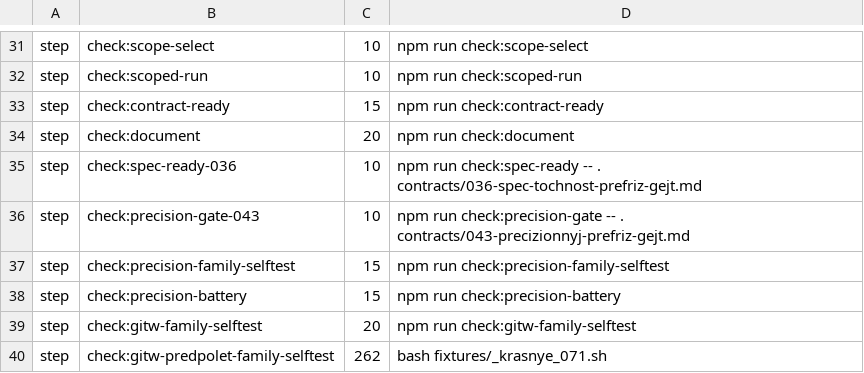
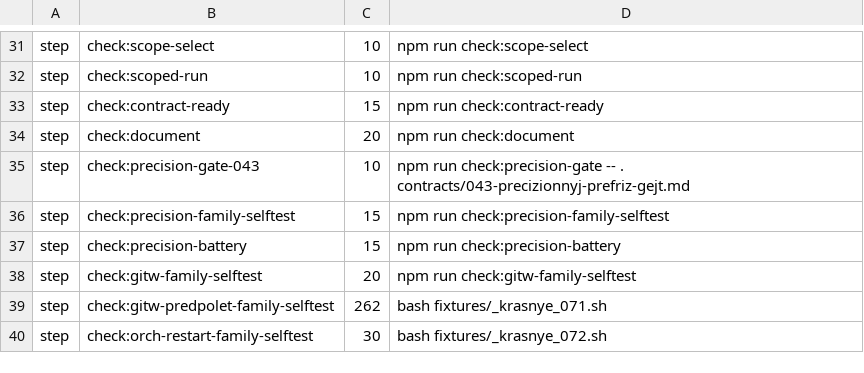
Before and after one commit to a3ka/dev-harness, a TSV file: registry/ci-steps.tsv, drawn as a sheet; only a part is shown, gaps mark what is left out; the shorter side is filled out with more unchanged rows; the diff names each change by its address in the sheet, - before the commit and + after, or states it on an @@ line.

Commit message:
РАЗРЕШИЛ-ВЛАДЕЛЕЦ: registry/ci-steps.tsv — снять шаг check:spec-ready-036 из CI: его проба `bash scripts/check_zones.sh .` (contracts/036, строка 302) требует коммита вне зоны в живом репозитории и несовместима с зелёным check:zones; 036 done (done/contracts/036/2); гейт заморозки scripts/check_spec_ready.sh для новых контрактов не трогать; слово владельца 2026-10-09. РАЗРЕШИЛ-ВЛАДЕЛЕЦ: .github/workflows/ci.yml — снять ключ check:spec-ready-036 из ключей lane l4 вслед за registry/ci-steps.tsv; другие ключи не трогать; слово владельца 2026-10-09.
diff: registry/ci-steps.tsv — удалена строка `step	check:spec-ready-036	10	npm run check:spec-ready -- . contracts/036-spec-tochnost-prefriz-gejt.md`. .github/workflows/ci.yml — генератор `bash scripts/gen_ci_steps.sh --write` перебалансировал lane l3/l4/l5/l6/l7 (LPT по весу); check:spec-ready-036 в include-блоке JOBS отсутствует; прочие ключи lane l4 (drill:next-id-race, check:ceilings, check:decisions, check:nabludenia, check:measure-probe) остались.
(cherry picked from commit 055a053ab2de4d64d01e413eeb5069cc20401f5c)

```diff
--- a/registry/ci-steps.tsv
+++ b/registry/ci-steps.tsv
-row 35: step | check:spec-ready-036 | 10 | npm run check:spec-ready -- . contracts/036-spec-tochnost-prefriz-gejt.md
```
Also changed, not shown: 1 other file.
